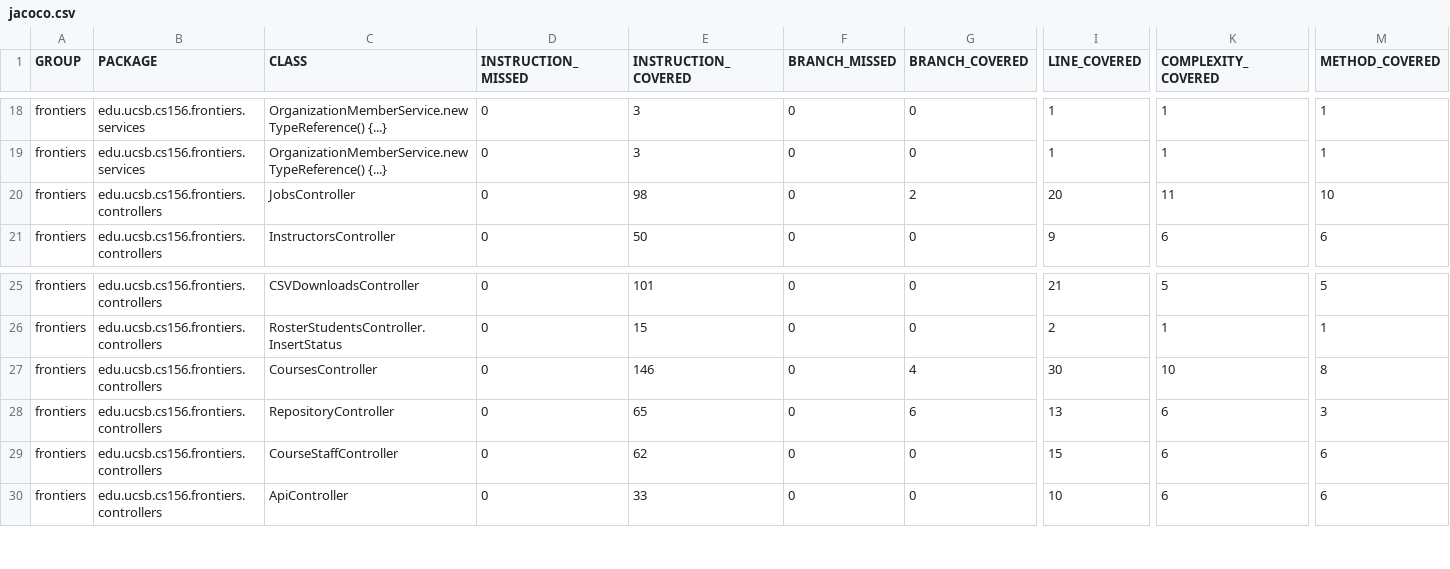
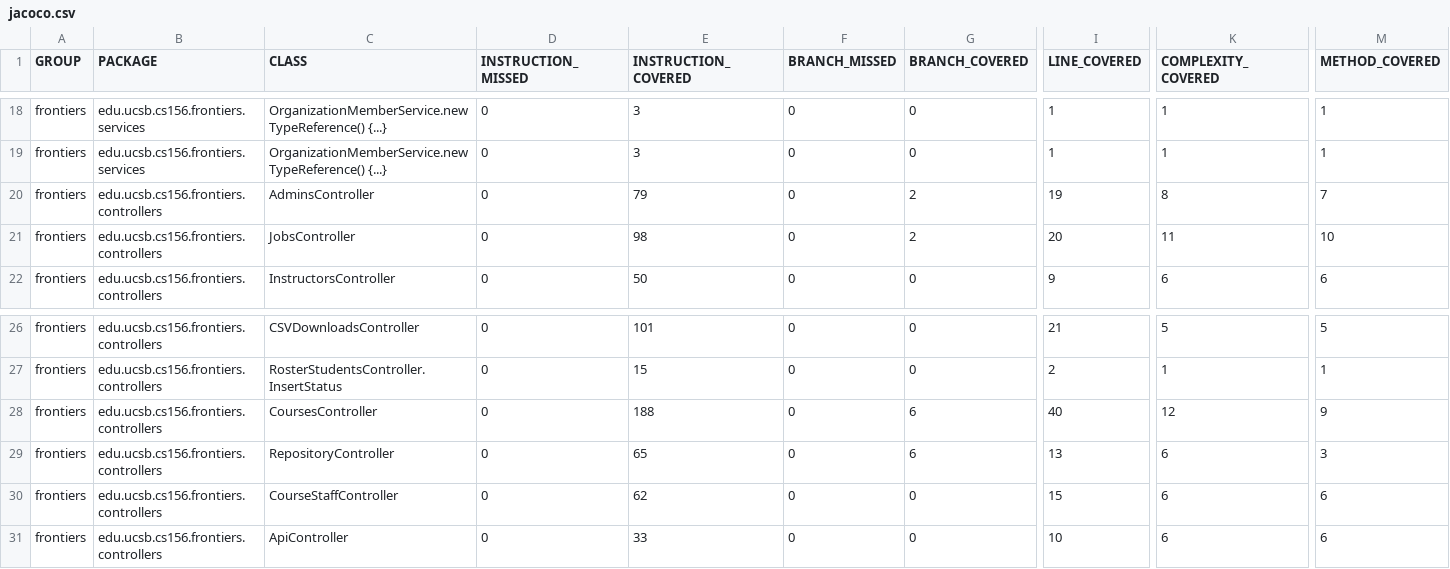
Before and after one commit to ucsb-cs156-s25/proj-frontiers-s25-12, a CSV file: prs/42/jacoco/jacoco.csv, drawn as a sheet; only a part is shown, gaps mark what is left out; addresses are those after the commit; rows hold the shown columns only; the diff names each change by its address in the sheet, - before the commit and + after, or states it on an @@ line.

Commit message:
Deploying to gh-pages from @ ucsb-cs156-s25/proj-frontiers-s25-12@6f8da93d838054c63246d2dd9753447827ac8012 🚀

```diff
--- a/prs/42/jacoco/jacoco.csv
+++ b/prs/42/jacoco/jacoco.csv
+row 20: frontiers | edu.ucsb.cs156.frontiers.controllers | AdminsController | 0 | 79 | 0 | 2 | 19 | 8 | 7
-E28 (INSTRUCTION_COVERED): 146
+E28 (INSTRUCTION_COVERED): 188
-G28 (BRANCH_COVERED): 4
+G28 (BRANCH_COVERED): 6
-I28 (LINE_COVERED): 30
+I28 (LINE_COVERED): 40
-K28 (COMPLEXITY_COVERED): 10
+K28 (COMPLEXITY_COVERED): 12
-M28 (METHOD_COVERED): 8
+M28 (METHOD_COVERED): 9
```
Also changed, not shown: 9 other files.
